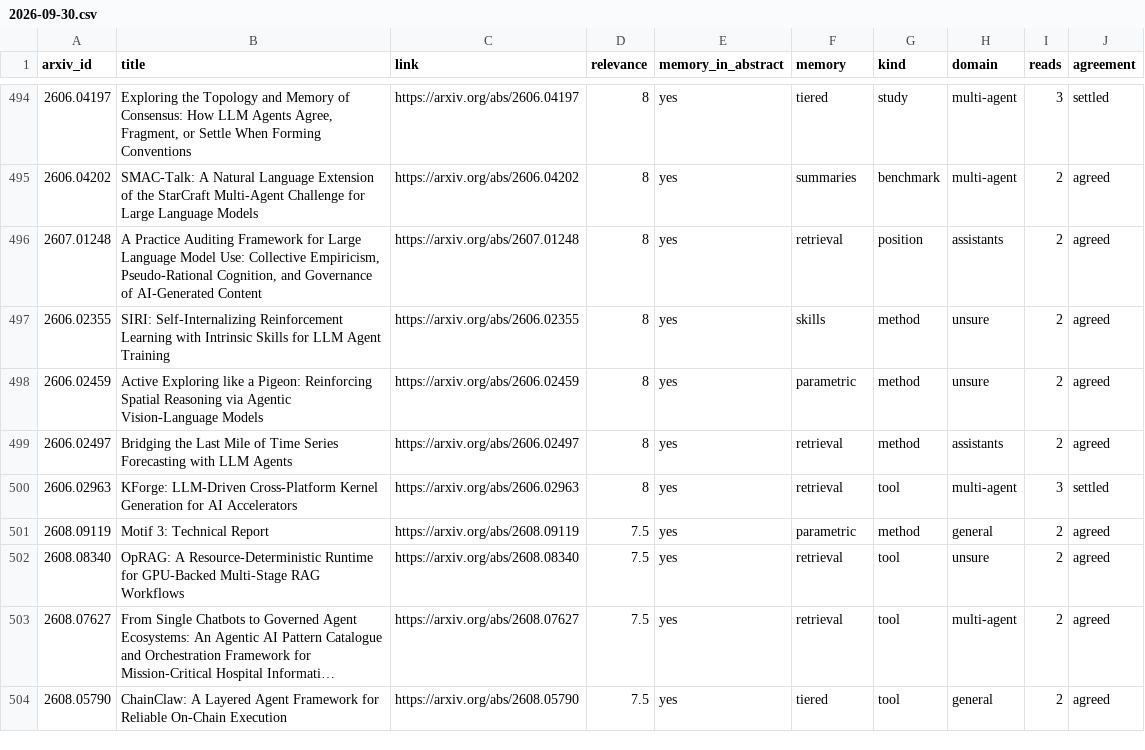
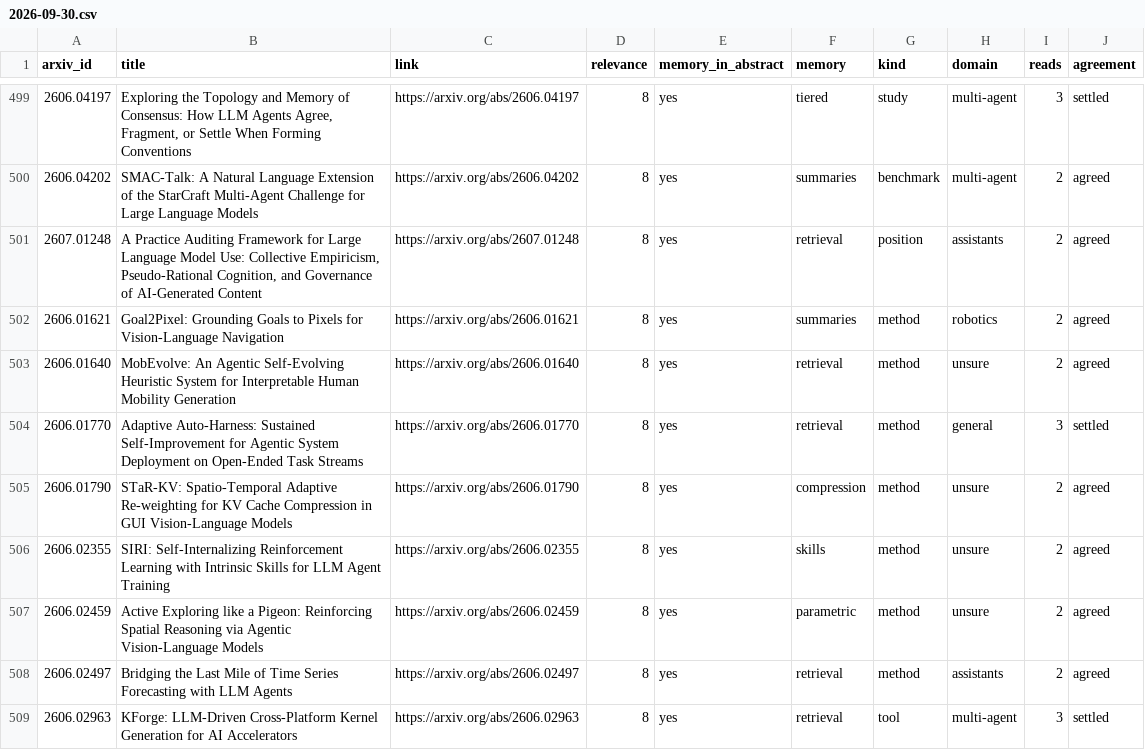
Before and after one commit to heldalive/memory-research, a CSV file: papers/read/2026-09-30.csv, drawn as a sheet; only a part is shown, gaps mark what is left out; the shorter side is filled out with more unchanged rows; long unchanged cells end in …; the diff covers the shown part only; the diff names each change by its address in the sheet, - before the commit and + after, or states it on an @@ line.

Commit message:
Reading, 2026-10-01 00:29 UTC: 940 of 21,892 papers read, 534 on agent memory

```diff
--- a/papers/read/2026-09-30.csv
+++ b/papers/read/2026-09-30.csv
+row 502: 2606.01621 | Goal2Pixel: Grounding Goals to Pixels for Vision-Language Navigation | https://arxiv.org/abs/2606.01621 | 8 | yes | summaries | method | robotics | 2 | agreed
+row 503: 2606.01640 | MobEvolve: An Agentic Self-Evolving Heuristic System for Interpretable Human Mobility Generation | https://arxiv.org/abs/2606.01640 | 8 | yes | retrieval | method | unsure | 2 | agreed
+row 504: 2606.01770 | Adaptive Auto-Harness: Sustained Self-Improvement for Agentic System Deployment on Open-Ended Task Streams | https://arxiv.org/abs/2606.01770 | 8 | yes | retrieval | method | general | 3 | settled
+row 505: 2606.01790 | STaR-KV: Spatio-Temporal Adaptive Re-weighting for KV Cache Compression in GUI Vision-Language Models | https://arxiv.org/abs/2606.01790 | 8 | yes | compression | method | unsure | 2 | agreed
```
Also changed, not shown: 9 added rows elsewhere in this file, 4 other files.
